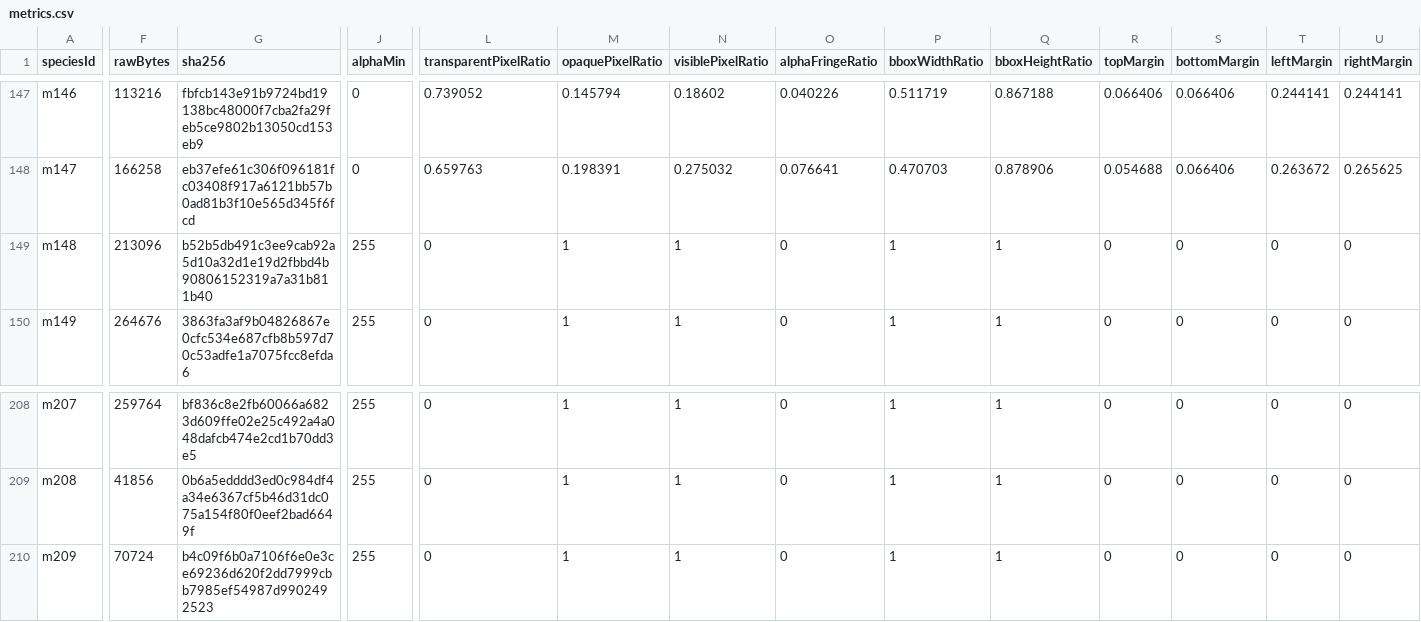
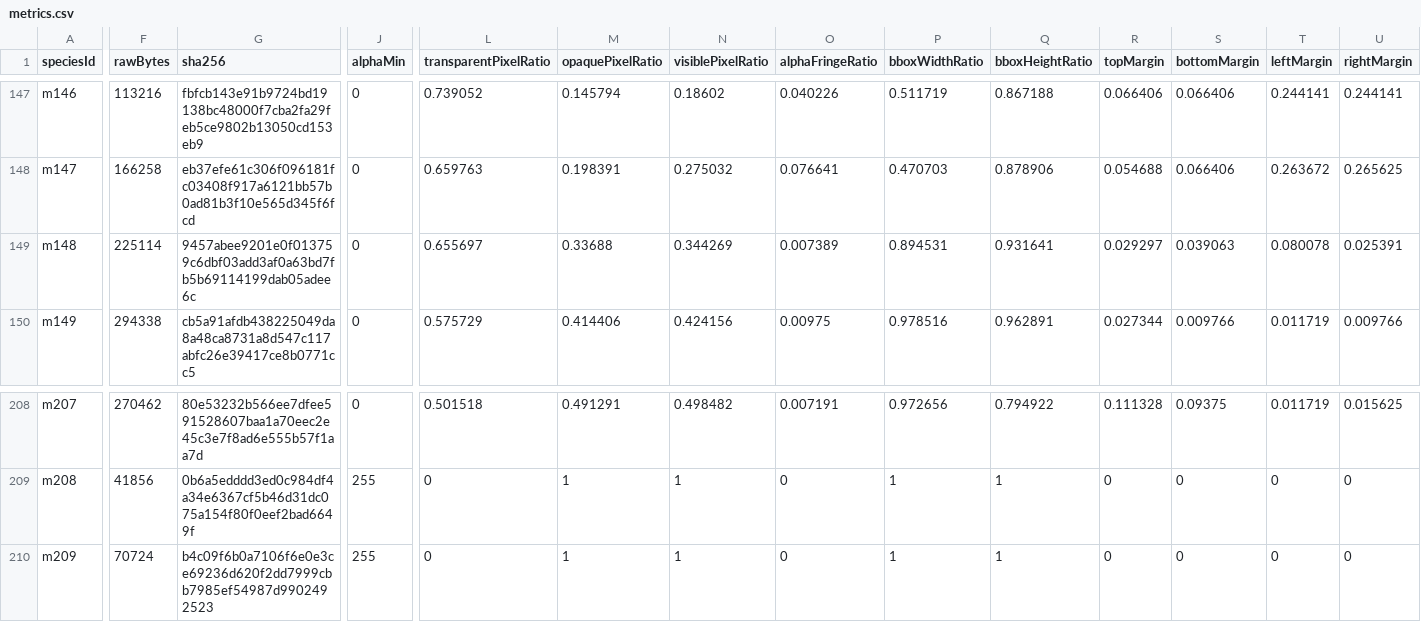
Before and after one commit to syoudai0514/mana-evo, a CSV file: design/rebuild/asset-production/final-visual-audit/metrics.csv, drawn as a sheet; only a part is shown, gaps mark what is left out; the diff covers the shown part only; the diff names each change by its address in the sheet, - before the commit and + after, or states it on an @@ line.

```diff
--- a/design/rebuild/asset-production/final-visual-audit/metrics.csv
+++ b/design/rebuild/asset-production/final-visual-audit/metrics.csv
-F149 (rawBytes): 213096
+F149 (rawBytes): 225114
-G149 (sha256): b52b5db491c3ee9cab92a5d10a32d1e19d2fbbd4b90806152319a7a31b811b40
+G149 (sha256): 9457abee9201e0f013759c6dbf03add3af0a63bd7fb5b69114199dab05adee6c
-J149:J150 (alphaMin): 255
+J149:J150 (alphaMin): 0
-L149 (transparentPixelRatio): 0
+L149 (transparentPixelRatio): 0.655697
-M149 (opaquePixelRatio): 1
+M149 (opaquePixelRatio): 0.33688
-N149 (visiblePixelRatio): 1
+N149 (visiblePixelRatio): 0.344269
-O149 (alphaFringeRatio): 0
+O149 (alphaFringeRatio): 0.007389
-P149 (bboxWidthRatio): 1
+P149 (bboxWidthRatio): 0.894531
-Q149 (bboxHeightRatio): 1
+Q149 (bboxHeightRatio): 0.931641
-R149 (topMargin): 0
+R149 (topMargin): 0.029297
-S149 (bottomMargin): 0
+S149 (bottomMargin): 0.039063
-T149 (leftMargin): 0
+T149 (leftMargin): 0.080078
-U149 (rightMargin): 0
+U149 (rightMargin): 0.025391
-F150 (rawBytes): 264676
+F150 (rawBytes): 294338
-G150 (sha256): 3863fa3af9b04826867e0cfc534e687cfb8b597d70c53adfe1a7075fcc8efda6
+G150 (sha256): cb5a91afdb438225049da8a48ca8731a8d547c117abfc26e39417ce8b0771cc5
-L150 (transparentPixelRatio): 0
+L150 (transparentPixelRatio): 0.575729
-M150 (opaquePixelRatio): 1
+M150 (opaquePixelRatio): 0.414406
-N150 (visiblePixelRatio): 1
+N150 (visiblePixelRatio): 0.424156
-O150 (alphaFringeRatio): 0
+O150 (alphaFringeRatio): 0.00975
-P150 (bboxWidthRatio): 1
+P150 (bboxWidthRatio): 0.978516
-Q150 (bboxHeightRatio): 1
+Q150 (bboxHeightRatio): 0.962891
-R150 (topMargin): 0
+R150 (topMargin): 0.027344
-S150 (bottomMargin): 0
+S150 (bottomMargin): 0.009766
-T150 (leftMargin): 0
+T150 (leftMargin): 0.011719
-U150 (rightMargin): 0
+U150 (rightMargin): 0.009766
-F208 (rawBytes): 259764
+F208 (rawBytes): 270462
-G208 (sha256): bf836c8e2fb60066a6823d609ffe02e25c492a4a048dafcb474e2cd1b70dd3e5
+G208 (sha256): 80e53232b566ee7dfee591528607baa1a70eec2e45c3e7f8ad6e555b57f1aa7d
-J208 (alphaMin): 255
+J208 (alphaMin): 0
-L208 (transparentPixelRatio): 0
+L208 (transparentPixelRatio): 0.501518
-M208 (opaquePixelRatio): 1
+M208 (opaquePixelRatio): 0.491291
-N208 (visiblePixelRatio): 1
+N208 (visiblePixelRatio): 0.498482
-O208 (alphaFringeRatio): 0
+O208 (alphaFringeRatio): 0.007191
-P208 (bboxWidthRatio): 1
+P208 (bboxWidthRatio): 0.972656
-Q208 (bboxHeightRatio): 1
+Q208 (bboxHeightRatio): 0.794922
-R208 (topMargin): 0
+R208 (topMargin): 0.111328
-S208 (bottomMargin): 0
+S208 (bottomMargin): 0.09375
-T208 (leftMargin): 0
+T208 (leftMargin): 0.011719
-U208 (rightMargin): 0
+U208 (rightMargin): 0.015625
```
Also changed, not shown: 135 edited cells elsewhere in this file, design/rebuild/asset-production/final-visual-audit/classification.csv, design/rebuild/asset-production/final-visual-audit/family-review.csv, 11 other files.
